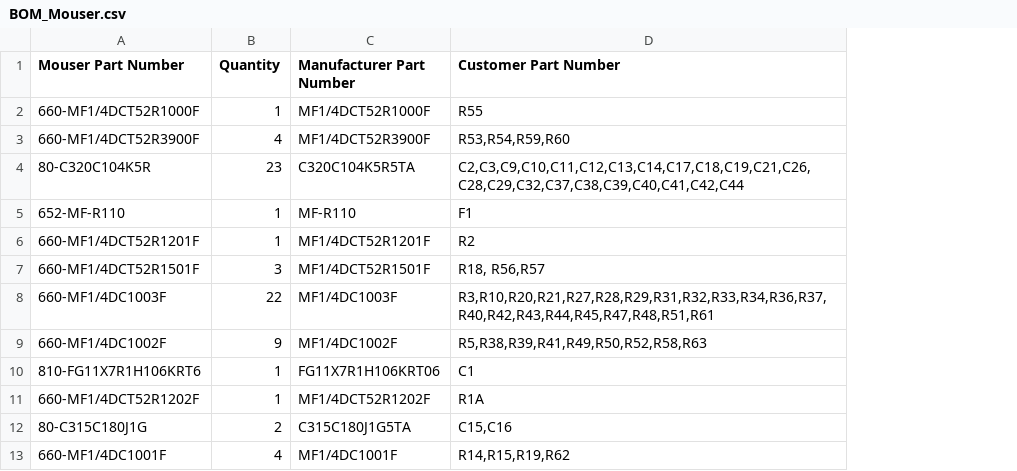
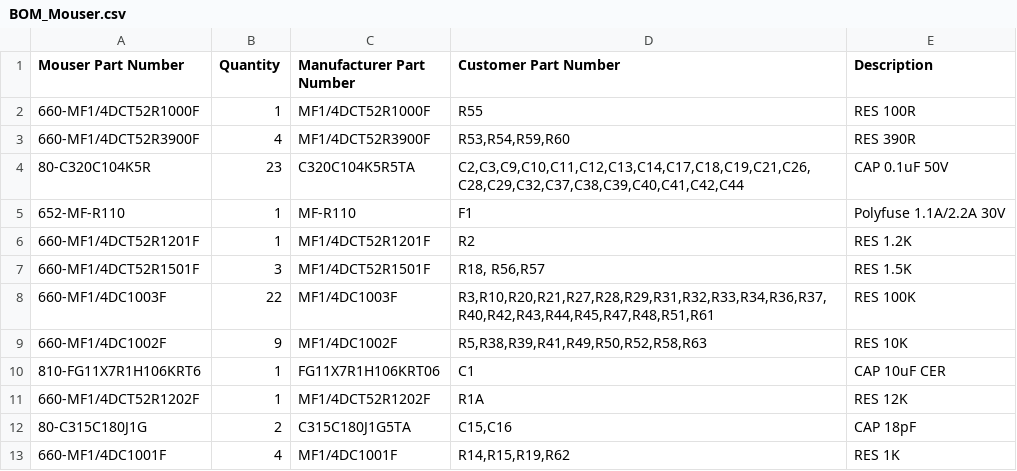
Before and after one commit to orgasms4worldpeace/mk312-bt, a CSV file: 2-order-parts/BOM_Mouser.csv, drawn as a sheet; only a part is shown; the diff names each change by its address in the sheet, - before the commit and + after, or states it on an @@ line.

```diff
--- a/2-order-parts/BOM_Mouser.csv
+++ b/2-order-parts/BOM_Mouser.csv
+column E (Description), rows 2-13: RES 100R | RES 390R | CAP 0.1uF 50V | Polyfuse 1.1A/2.2A 30V | RES 1.2K | RES 1.5K | RES 100K | RES 10K | CAP 10uF CER | RES 12K | CAP 18pF | RES 1K
```
Also changed, not shown: 2-order-parts/BOM_Mouser_Spares.csv, 2-order-parts/BOM_Mouser_WiFi.csv.
